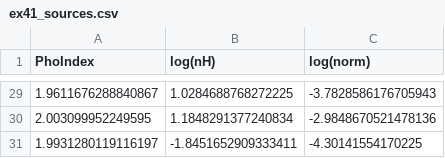
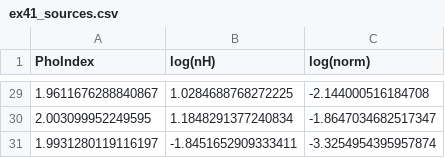
Before and after one commit to pboorm/pboorm.github.io, a CSV file: tutorial/ex41_sources.csv, drawn as a sheet; only a part is shown, gaps mark what is left out; the diff covers the shown part only.

```diff
--- a/tutorial/ex41_sources.csv
+++ b/tutorial/ex41_sources.csv
@@ -29,3 +29,3 @@ PhoIndex,log(nH),log(norm)
-1.9611676288840867,1.0284688768272225,-3.7828586176705943
-2.003099952249595,1.1848291377240834,-2.9848670521478136
-1.9931280119116197,-1.8451652909333411,-4.30141554170225
+1.9611676288840867,1.0284688768272225,-2.144000516184708
+2.003099952249595,1.1848291377240834,-1.8647034682517347
+1.9931280119116197,-1.8451652909333411,-3.3254954395957874
```
Also changed, not shown: 27 edited cells elsewhere in this file, 11 other files.
